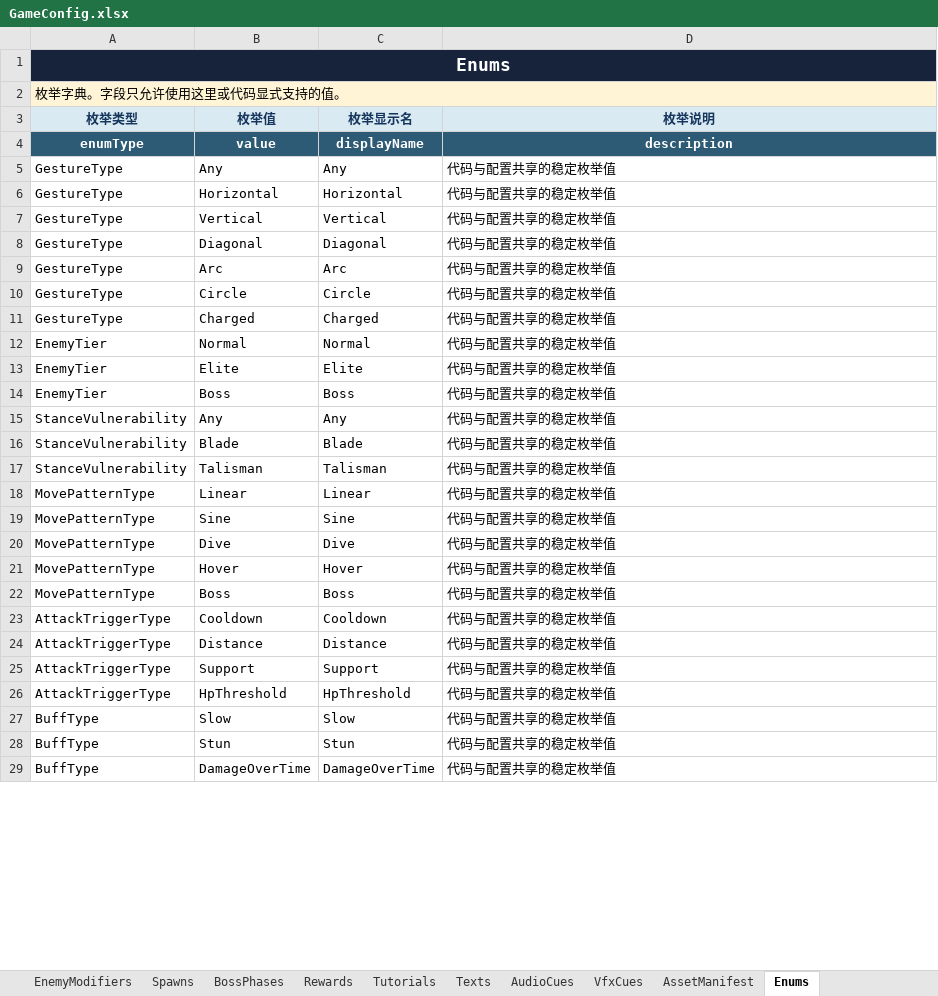
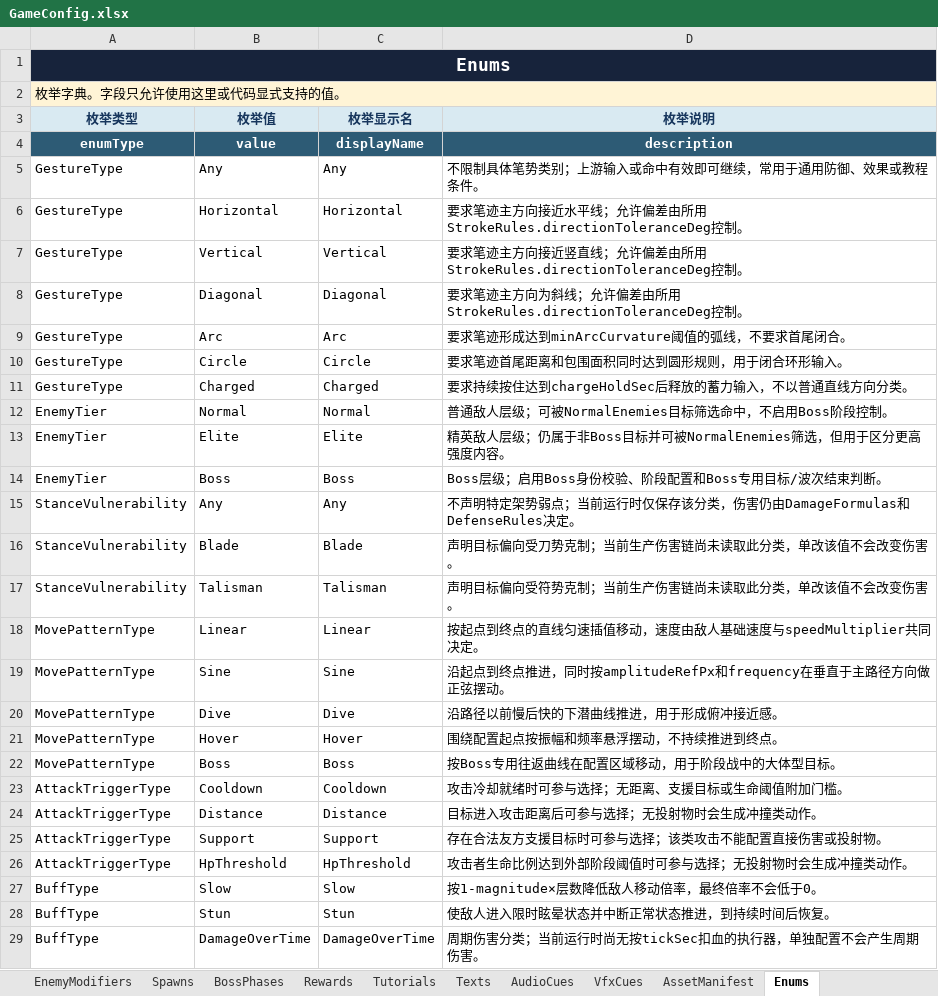
Before and after one commit to zxiaoyusq/onedraw_2, an Excel workbook: Design/Config/GameConfig.xlsx, sheet Enums, drawn as a sheet; only a part is shown; values as stored, in another font and other column widths than the file's, no borders; table styles not drawn; the diff covers the shown part only; the diff names each change by its address in the sheet, - before the commit and + after, or states it on an @@ line.

```diff
--- a/Design/Config/GameConfig.xlsx (sheet Enums)
+++ b/Design/Config/GameConfig.xlsx (sheet Enums)
-D5 (枚举说明): 代码与配置共享的稳定枚举值
+D5 (枚举说明): 不限制具体笔势类别；上游输入或命中有效即可继续，常用于通用防御、效果或教程条件。
-D6 (枚举说明): 代码与配置共享的稳定枚举值
+D6 (枚举说明): 要求笔迹主方向接近水平线；允许偏差由所用StrokeRules.directionToleranceDeg控制。
-D7 (枚举说明): 代码与配置共享的稳定枚举值
+D7 (枚举说明): 要求笔迹主方向接近竖直线；允许偏差由所用StrokeRules.directionToleranceDeg控制。
-D8 (枚举说明): 代码与配置共享的稳定枚举值
+D8 (枚举说明): 要求笔迹主方向为斜线；允许偏差由所用StrokeRules.directionToleranceDeg控制。
-D9 (枚举说明): 代码与配置共享的稳定枚举值
+D9 (枚举说明): 要求笔迹形成达到minArcCurvature阈值的弧线，不要求首尾闭合。
-D10 (枚举说明): 代码与配置共享的稳定枚举值
+D10 (枚举说明): 要求笔迹首尾距离和包围面积同时达到圆形规则，用于闭合环形输入。
-D11 (枚举说明): 代码与配置共享的稳定枚举值
+D11 (枚举说明): 要求持续按住达到chargeHoldSec后释放的蓄力输入，不以普通直线方向分类。
-D12 (枚举说明): 代码与配置共享的稳定枚举值
+D12 (枚举说明): 普通敌人层级；可被NormalEnemies目标筛选命中，不启用Boss阶段控制。
-D13 (枚举说明): 代码与配置共享的稳定枚举值
+D13 (枚举说明): 精英敌人层级；仍属于非Boss目标并可被NormalEnemies筛选，但用于区分更高强度内容。
-D14 (枚举说明): 代码与配置共享的稳定枚举值
+D14 (枚举说明): Boss层级；启用Boss身份校验、阶段配置和Boss专用目标/波次结束判断。
-D15 (枚举说明): 代码与配置共享的稳定枚举值
+D15 (枚举说明): 不声明特定架势弱点；当前运行时仅保存该分类，伤害仍由DamageFormulas和DefenseRules决定。
-D16 (枚举说明): 代码与配置共享的稳定枚举值
+D16 (枚举说明): 声明目标偏向受刀势克制；当前生产伤害链尚未读取此分类，单改该值不会改变伤害。
-D17 (枚举说明): 代码与配置共享的稳定枚举值
+D17 (枚举说明): 声明目标偏向受符势克制；当前生产伤害链尚未读取此分类，单改该值不会改变伤害。
-D18 (枚举说明): 代码与配置共享的稳定枚举值
+D18 (枚举说明): 按起点到终点的直线匀速插值移动，速度由敌人基础速度与speedMultiplier共同决定。
-D19 (枚举说明): 代码与配置共享的稳定枚举值
+D19 (枚举说明): 沿起点到终点推进，同时按amplitudeRefPx和frequency在垂直于主路径方向做正弦摆动。
-D20 (枚举说明): 代码与配置共享的稳定枚举值
+D20 (枚举说明): 沿路径以前慢后快的下潜曲线推进，用于形成俯冲接近感。
-D21 (枚举说明): 代码与配置共享的稳定枚举值
+D21 (枚举说明): 围绕配置起点按振幅和频率悬浮摆动，不持续推进到终点。
-D22 (枚举说明): 代码与配置共享的稳定枚举值
+D22 (枚举说明): 按Boss专用往返曲线在配置区域移动，用于阶段战中的大体型目标。
-D23 (枚举说明): 代码与配置共享的稳定枚举值
+D23 (枚举说明): 攻击冷却就绪时可参与选择；无距离、支援目标或生命阈值附加门槛。
-D24 (枚举说明): 代码与配置共享的稳定枚举值
+D24 (枚举说明): 目标进入攻击距离后可参与选择；无投射物时会生成冲撞类动作。
-D25 (枚举说明): 代码与配置共享的稳定枚举值
+D25 (枚举说明): 存在合法友方支援目标时可参与选择；该类攻击不能配置直接伤害或投射物。
-D26 (枚举说明): 代码与配置共享的稳定枚举值
+D26 (枚举说明): 攻击者生命比例达到外部阶段阈值时可参与选择；无投射物时会生成冲撞类动作。
-D27 (枚举说明): 代码与配置共享的稳定枚举值
+D27 (枚举说明): 按1-magnitude×层数降低敌人移动倍率，最终倍率不会低于0。
-D28 (枚举说明): 代码与配置共享的稳定枚举值
+D28 (枚举说明): 使敌人进入限时眩晕状态并中断正常状态推进，到持续时间后恢复。
-D29 (枚举说明): 代码与配置共享的稳定枚举值
+D29 (枚举说明): 周期伤害分类；当前运行时尚无按tickSec扣血的执行器，单独配置不会产生周期伤害。
```
Also changed, not shown: 72 edited cells elsewhere in this sheet, sheet FieldDictionary, sheet README, sheet Global, config/一笔镇妖_游戏配置表模板.xlsx, 16 other files.
